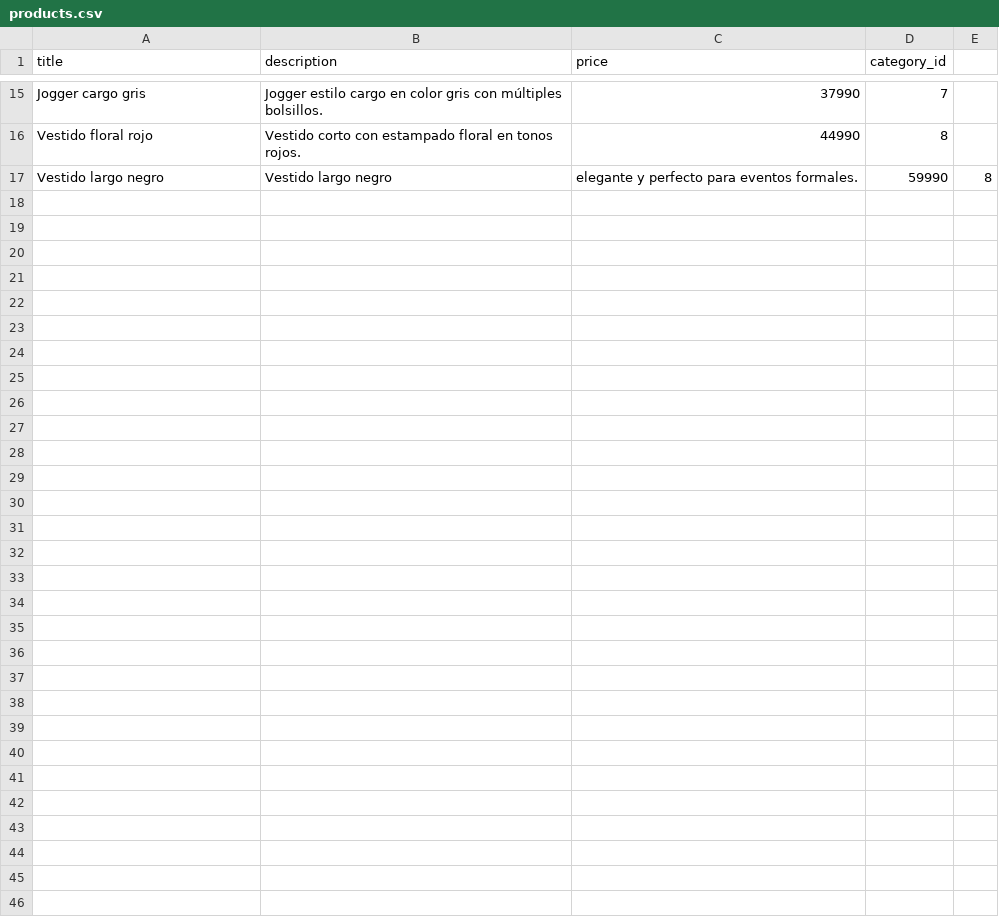
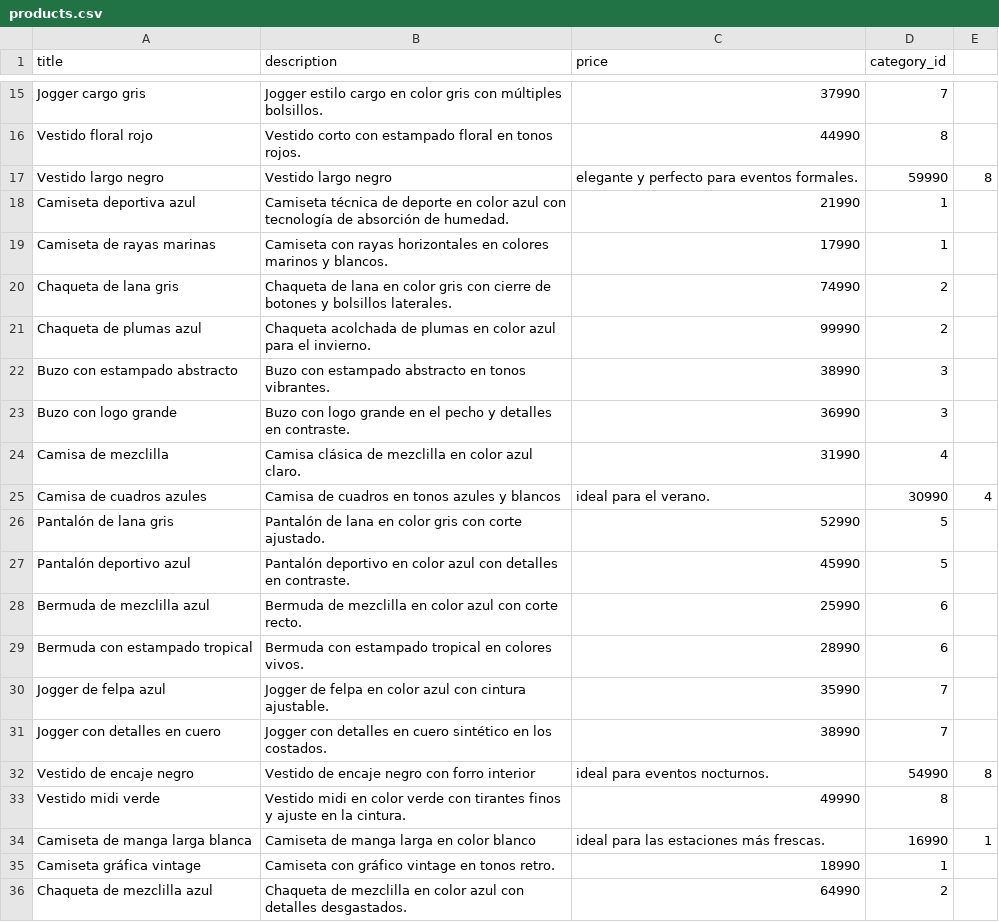
Before and after one commit to MateoCampos98/App_rails, a CSV file: db/csv/products.csv, drawn as a sheet; only a part is shown, gaps mark what is left out; the diff covers the shown part only; the diff names each change by its address in the sheet, - before the commit and + after, or states it on an @@ line.

```diff
--- a/db/csv/products.csv
+++ b/db/csv/products.csv
+row 18: Camiseta deportiva azul | Camiseta técnica de deporte en color azul con tecnología de absorción de humedad. | 21990 | 1
+row 19: Camiseta de rayas marinas | Camiseta con rayas horizontales en colores marinos y blancos. | 17990 | 1
+row 20: Chaqueta de lana gris | Chaqueta de lana en color gris con cierre de botones y bolsillos laterales. | 74990 | 2
+row 21: Chaqueta de plumas azul | Chaqueta acolchada de plumas en color azul para el invierno. | 99990 | 2
+row 22: Buzo con estampado abstracto | Buzo con estampado abstracto en tonos vibrantes. | 38990 | 3
+row 23: Buzo con logo grande | Buzo con logo grande en el pecho y detalles en contraste. | 36990 | 3
+row 24: Camisa de mezclilla | Camisa clásica de mezclilla en color azul claro. | 31990 | 4
+row 25: Camisa de cuadros azules | Camisa de cuadros en tonos azules y blancos | ideal para el verano. | 30990 | 4
+row 26: Pantalón de lana gris | Pantalón de lana en color gris con corte ajustado. | 52990 | 5
+row 27: Pantalón deportivo azul | Pantalón deportivo en color azul con detalles en contraste. | 45990 | 5
+row 28: Bermuda de mezclilla azul | Bermuda de mezclilla en color azul con corte recto. | 25990 | 6
+row 29: Bermuda con estampado tropical | Bermuda con estampado tropical en colores vivos. | 28990 | 6
+row 30: Jogger de felpa azul | Jogger de felpa en color azul con cintura ajustable. | 35990 | 7
+row 31: Jogger con detalles en cuero | Jogger con detalles en cuero sintético en los costados. | 38990 | 7
+row 32: Vestido de encaje negro | Vestido de encaje negro con forro interior | ideal para eventos nocturnos. | 54990 | 8
+row 33: Vestido midi verde | Vestido midi en color verde con tirantes finos y ajuste en la cintura. | 49990 | 8
+row 34: Camiseta de manga larga blanca | Camiseta de manga larga en color blanco | ideal para las estaciones más frescas. | 16990 | 1
+row 35: Camiseta gráfica vintage | Camiseta con gráfico vintage en tonos retro. | 18990 | 1
+row 36: Chaqueta de mezclilla azul | Chaqueta de mezclilla en color azul con detalles desgastados. | 64990 | 2
```
Also changed, not shown: 13 added rows elsewhere in this file, 8 other files.
